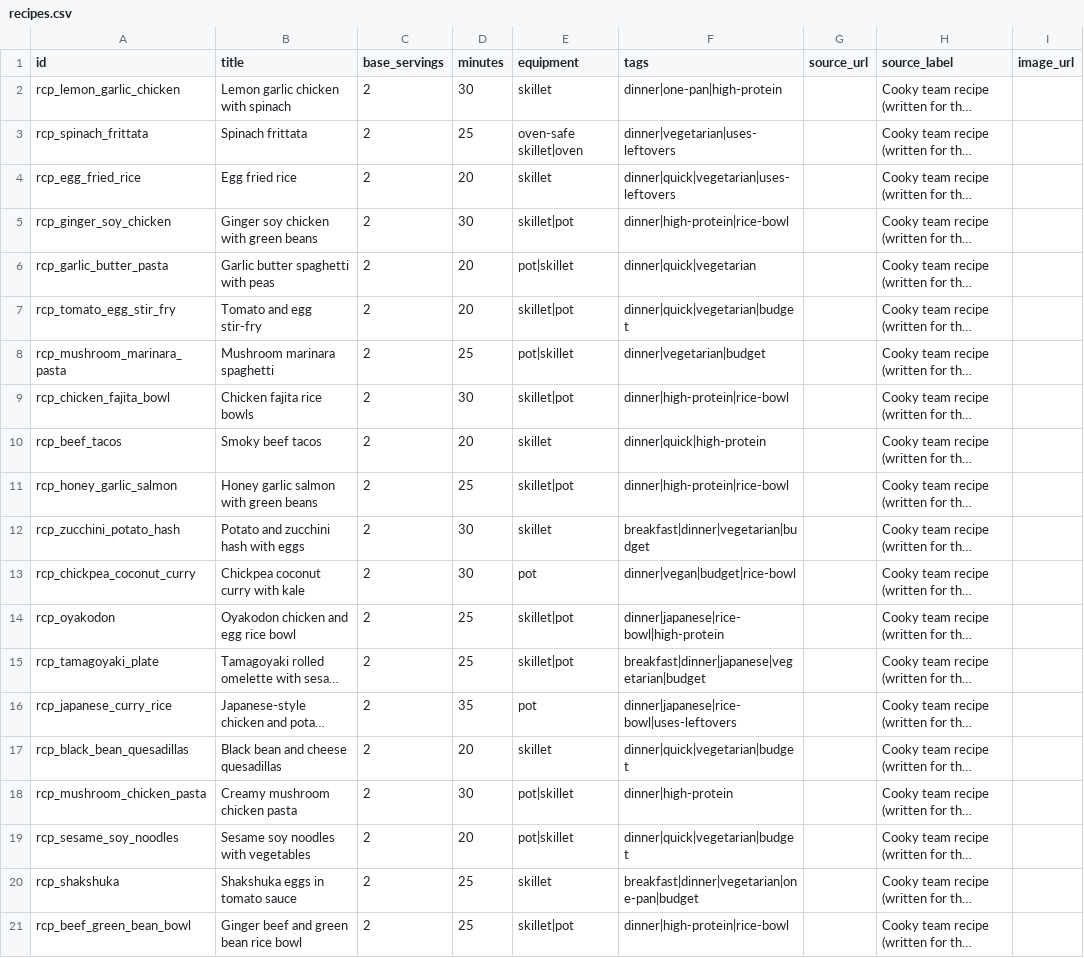
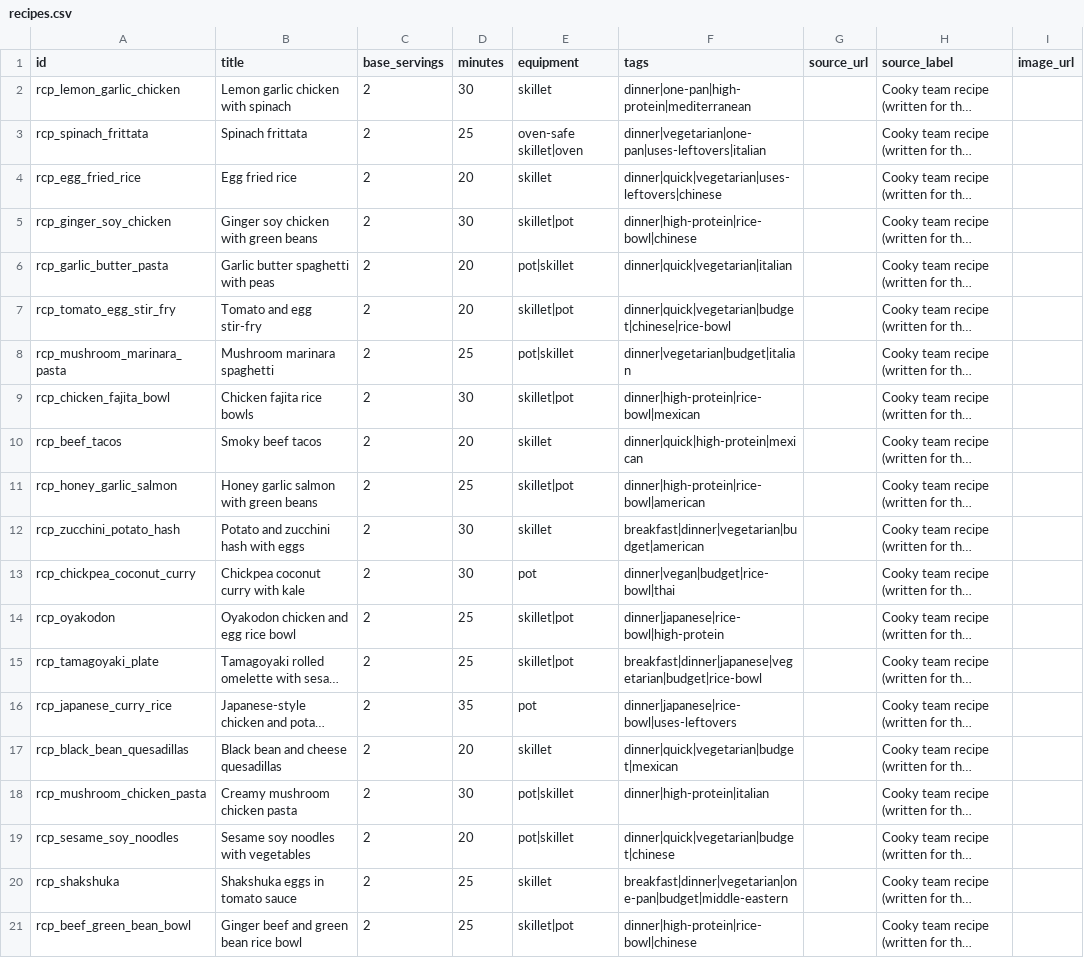
Before and after one commit to frankf1747/Cooky, a CSV file: supabase/seed/recipes.csv, drawn as a sheet; long unchanged cells end in …; the diff names each change by its address in the sheet, - before the commit and + after, or states it on an @@ line.

```diff
--- a/supabase/seed/recipes.csv
+++ b/supabase/seed/recipes.csv
-F2 (tags): dinner|one-pan|high-protein
+F2 (tags): dinner|one-pan|high-protein|mediterranean
-F3 (tags): dinner|vegetarian|uses-leftovers
+F3 (tags): dinner|vegetarian|one-pan|uses-leftovers|italian
-F4 (tags): dinner|quick|vegetarian|uses-leftovers
+F4 (tags): dinner|quick|vegetarian|uses-leftovers|chinese
-F5 (tags): dinner|high-protein|rice-bowl
+F5 (tags): dinner|high-protein|rice-bowl|chinese
-F6 (tags): dinner|quick|vegetarian
+F6 (tags): dinner|quick|vegetarian|italian
-F7 (tags): dinner|quick|vegetarian|budget
+F7 (tags): dinner|quick|vegetarian|budget|chinese|rice-bowl
-F8 (tags): dinner|vegetarian|budget
+F8 (tags): dinner|vegetarian|budget|italian
-F9 (tags): dinner|high-protein|rice-bowl
+F9 (tags): dinner|high-protein|rice-bowl|mexican
-F10 (tags): dinner|quick|high-protein
+F10 (tags): dinner|quick|high-protein|mexican
-F11 (tags): dinner|high-protein|rice-bowl
+F11 (tags): dinner|high-protein|rice-bowl|american
-F12 (tags): breakfast|dinner|vegetarian|budget
+F12 (tags): breakfast|dinner|vegetarian|budget|american
-F13 (tags): dinner|vegan|budget|rice-bowl
+F13 (tags): dinner|vegan|budget|rice-bowl|thai
-F15 (tags): breakfast|dinner|japanese|vegetarian|budget
+F15 (tags): breakfast|dinner|japanese|vegetarian|budget|rice-bowl
-F17 (tags): dinner|quick|vegetarian|budget
+F17 (tags): dinner|quick|vegetarian|budget|mexican
-F18 (tags): dinner|high-protein
+F18 (tags): dinner|high-protein|italian
-F19 (tags): dinner|quick|vegetarian|budget
+F19 (tags): dinner|quick|vegetarian|budget|chinese
-F20 (tags): breakfast|dinner|vegetarian|one-pan|budget
+F20 (tags): breakfast|dinner|vegetarian|one-pan|budget|middle-eastern
-F21 (tags): dinner|high-protein|rice-bowl
+F21 (tags): dinner|high-protein|rice-bowl|chinese
```
Also changed, not shown: 15 other files.
